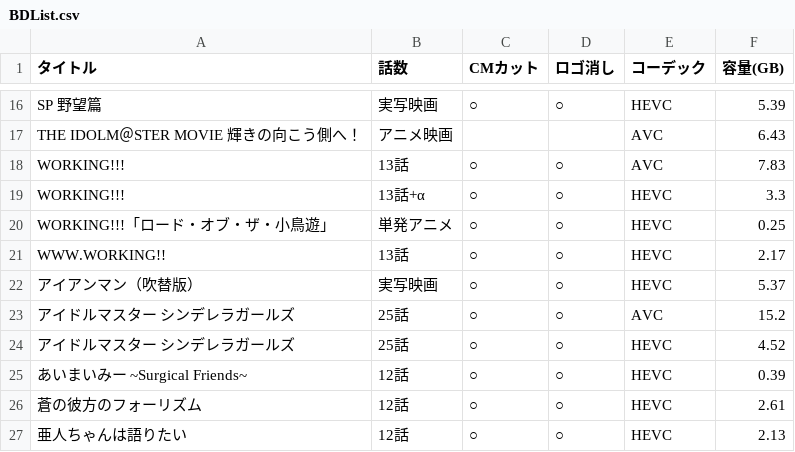
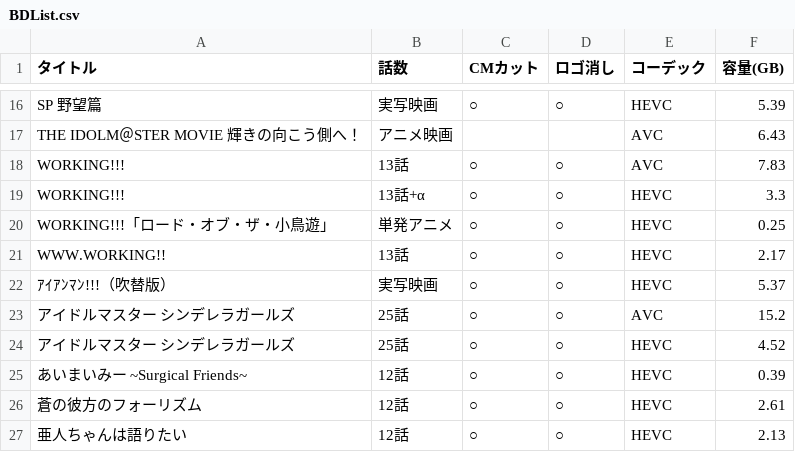
Before and after one commit to yuutosi/BDlist, a CSV file: BDList.csv, drawn as a sheet; only a part is shown, gaps mark what is left out.

Commit message:
ｱｲｱﾝﾏﾝ!!!

```diff
--- a/BDList.csv
+++ b/BDList.csv
@@ -21,3 +21,3 @@ WORKING!!!「ロード・オブ・ザ・小鳥遊」 ,単発アニメ,○,○,HE
 WWW.WORKING!!,13話,○,○,HEVC,2.17
-アイアンマン（吹替版）,実写映画,○,○,HEVC,5.37
+ｱｲｱﾝﾏﾝ!!!（吹替版）,実写映画,○,○,HEVC,5.37
 アイドルマスター シンデレラガールズ,25話,○,○,AVC,15.2
```
